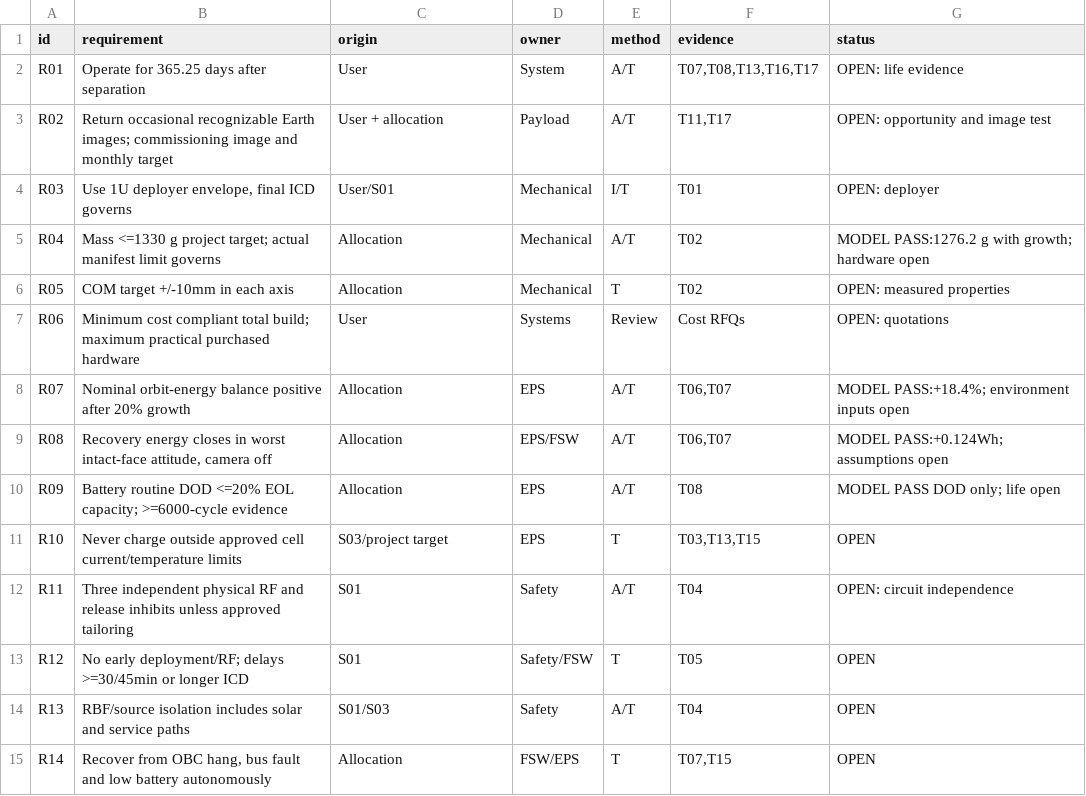
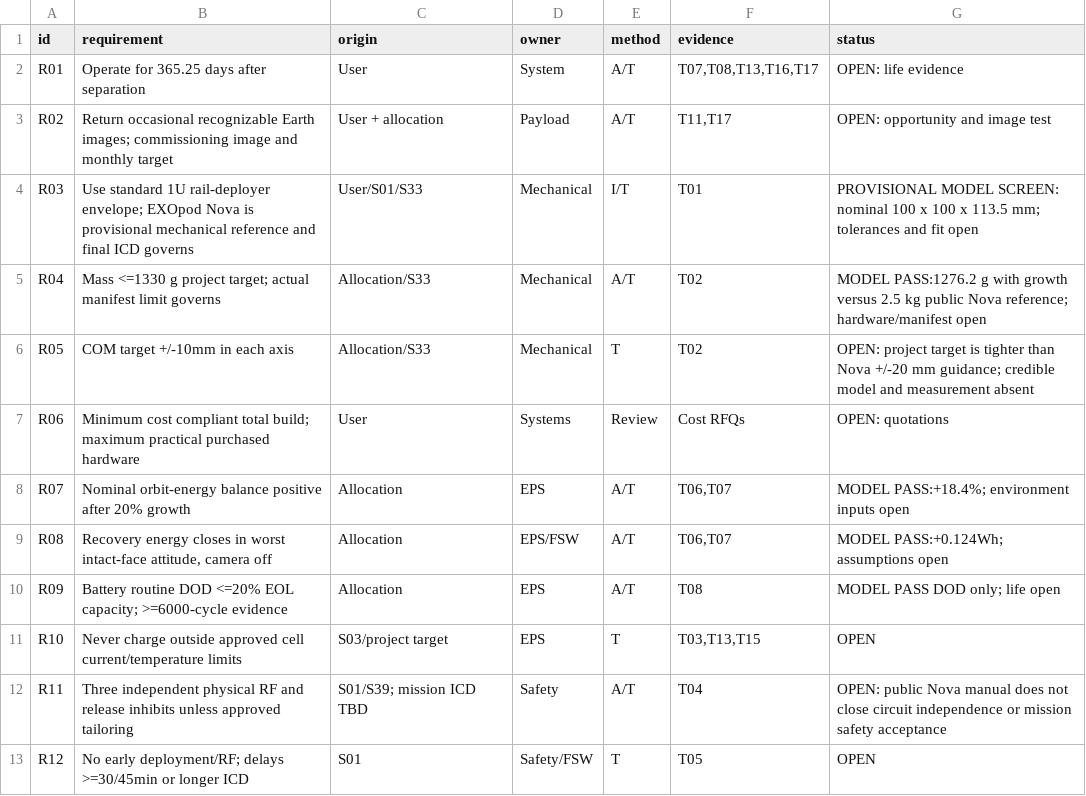
Before and after one commit to degenerateearth/AI-Spacecraft, a CSV file: review/Requirements.csv, drawn as a sheet; only a part is shown; the shorter side is filled out with more unchanged rows.

```diff
--- a/review/Requirements.csv
+++ b/review/Requirements.csv
@@ -3,5 +3,5 @@ R01,Operate for 365.25 days after separation,User,System,A/T,"T07,T08,T13,T16,T1
 R02,Return occasional recognizable Earth images; commissioning image and monthly target,User + allocation,Payload,A/T,"T11,T17",OPEN: opportunity and image test
-R03,"Use 1U deployer envelope, final ICD governs",User/S01,Mechanical,I/T,T01,OPEN: deployer
-R04,Mass <=1330 g project target; actual manifest limit governs,Allocation,Mechanical,A/T,T02,MODEL PASS:1276.2 g with growth; hardware open
-R05,COM target +/-10mm in each axis,Allocation,Mechanical,T,T02,OPEN: measured properties
+R03,"Use standard 1U rail-deployer envelope; EXOpod Nova is provisional mechanical reference and final ICD governs",User/S01/S33,Mechanical,I/T,T01,"PROVISIONAL MODEL SCREEN: nominal 100 x 100 x 113.5 mm; tolerances and fit open"
+R04,Mass <=1330 g project target; actual manifest limit governs,Allocation/S33,Mechanical,A/T,T02,"MODEL PASS:1276.2 g with growth versus 2.5 kg public Nova reference; hardware/manifest open"
+R05,COM target +/-10mm in each axis,Allocation/S33,Mechanical,T,T02,"OPEN: project target is tighter than Nova +/-20 mm guidance; credible model and measurement absent"
 R06,Minimum cost compliant total build; maximum practical purchased hardware,User,Systems,Review,Cost RFQs,OPEN: quotations
@@ -11,3 +11,3 @@ R09,Battery routine DOD <=20% EOL capacity; >=6000-cycle evidence,Allocation,EPS
 R10,Never charge outside approved cell current/temperature limits,S03/project target,EPS,T,"T03,T13,T15",OPEN
-R11,Three independent physical RF and release inhibits unless approved tailoring,S01,Safety,A/T,T04,OPEN: circuit independence
+R11,Three independent physical RF and release inhibits unless approved tailoring,"S01/S39; mission ICD TBD",Safety,A/T,T04,OPEN: public Nova manual does not close circuit independence or mission safety acceptance
 R12,No early deployment/RF; delays >=30/45min or longer ICD,S01,Safety/FSW,T,T05,OPEN
```
Also changed, not shown: review/Master_CubeSat_Readiness_Checklist.csv, 24 other files.
